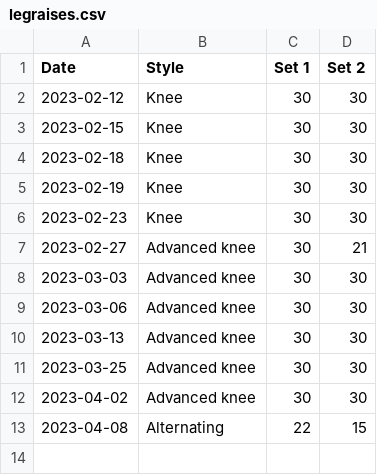
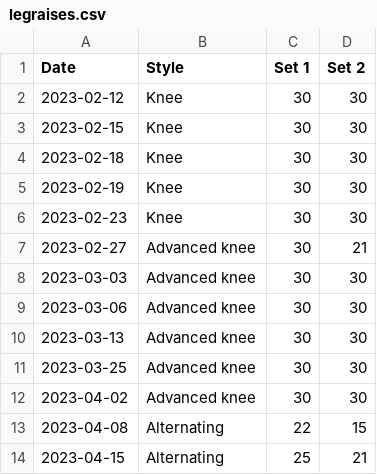
Before and after one commit to bewuethr/progress, a CSV file: _data/legraises.csv, drawn as a sheet; the diff names each change by its address in the sheet, - before the commit and + after, or states it on an @@ line.

```diff
--- a/_data/legraises.csv
+++ b/_data/legraises.csv
+row 14: 2023-04-15 | Alternating | 25 | 21
```
Also changed, not shown: 1 other file.
